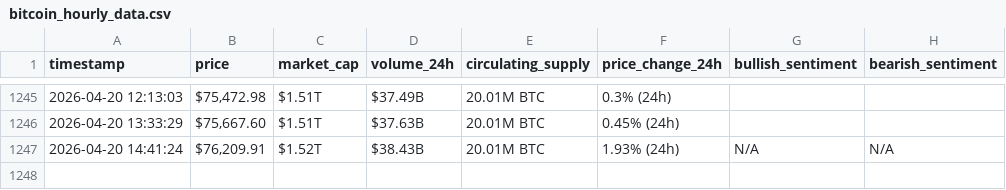
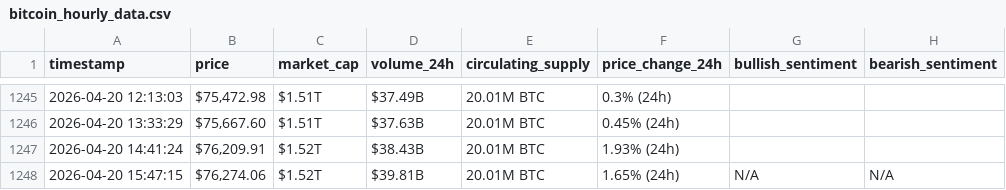
Before and after one commit to HaninKhalil/webscraping-automation, a CSV file: bitcoin_hourly_data.csv, drawn as a sheet; only a part is shown, gaps mark what is left out.

```diff
--- a/bitcoin_hourly_data.csv
+++ b/bitcoin_hourly_data.csv
@@ -1246,2 +1246,3 @@ timestamp,price,market_cap,volume_24h,circulating_supply,price_change_24h,bullis
 2026-04-20 13:33:29,"$75,667.60",$1.51T,$37.63B,20.01M BTC,0.45% (24h),,
-2026-04-20 14:41:24,"$76,209.91",$1.52T,$38.43B,20.01M BTC,1.93% (24h),N/A,N/A
+2026-04-20 14:41:24,"$76,209.91",$1.52T,$38.43B,20.01M BTC,1.93% (24h),,
+2026-04-20 15:47:15,"$76,274.06",$1.52T,$39.81B,20.01M BTC,1.65% (24h),N/A,N/A
```
